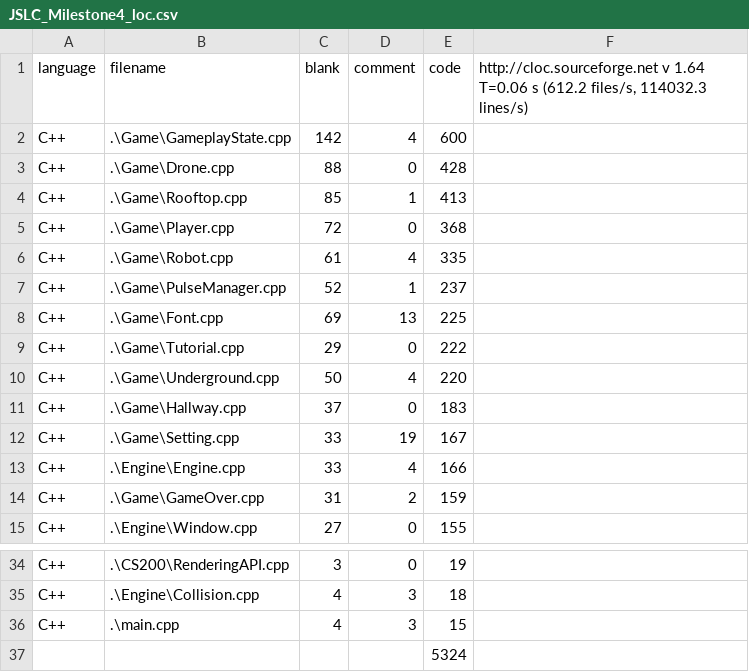
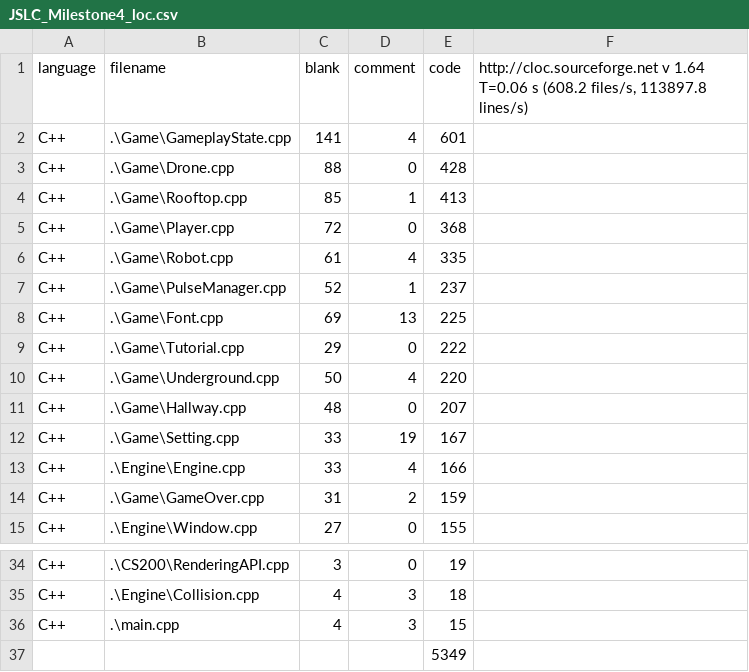
Before and after one commit to MinyoungCho22/GAM200_JSLC_Project-P, a CSV file: GAM200_JSLC/JSLC_Milestone4_loc.csv, drawn as a sheet; only a part is shown, gaps mark what is left out.

```diff
--- a/GAM200_JSLC/JSLC_Milestone4_loc.csv
+++ b/GAM200_JSLC/JSLC_Milestone4_loc.csv
@@ -1,3 +1,3 @@
-language,filename,blank,comment,code,"http://cloc.sourceforge.net v 1.64  T=0.06 s (612.2 files/s, 114032.3 lines/s)"
-C++,.\Game\GameplayState.cpp,142,4,600,
+language,filename,blank,comment,code,"http://cloc.sourceforge.net v 1.64  T=0.06 s (608.2 files/s, 113897.8 lines/s)"
+C++,.\Game\GameplayState.cpp,141,4,601,
 C++,.\Game\Drone.cpp,88,0,428,
@@ -10,3 +10,3 @@ C++,.\Game\Tutorial.cpp,29,0,222,
 C++,.\Game\Underground.cpp,50,4,220,
-C++,.\Game\Hallway.cpp,37,0,183,
+C++,.\Game\Hallway.cpp,48,0,207,
 C++,.\Game\Setting.cpp,33,19,167,
@@ -36,2 +36,2 @@ C++,.\Engine\Collision.cpp,4,3,18,
 C++,.\main.cpp,4,3,15,
-,,,,5324,
+,,,,5349,
```
Also changed, not shown: 5 other files.
